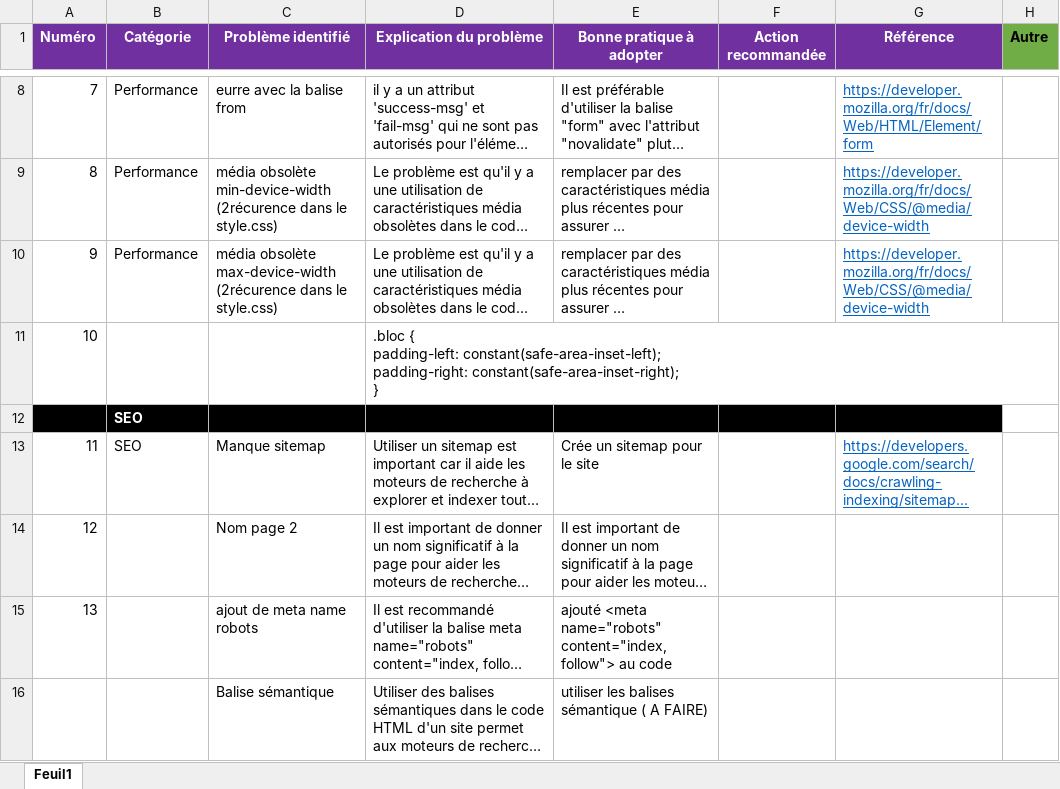
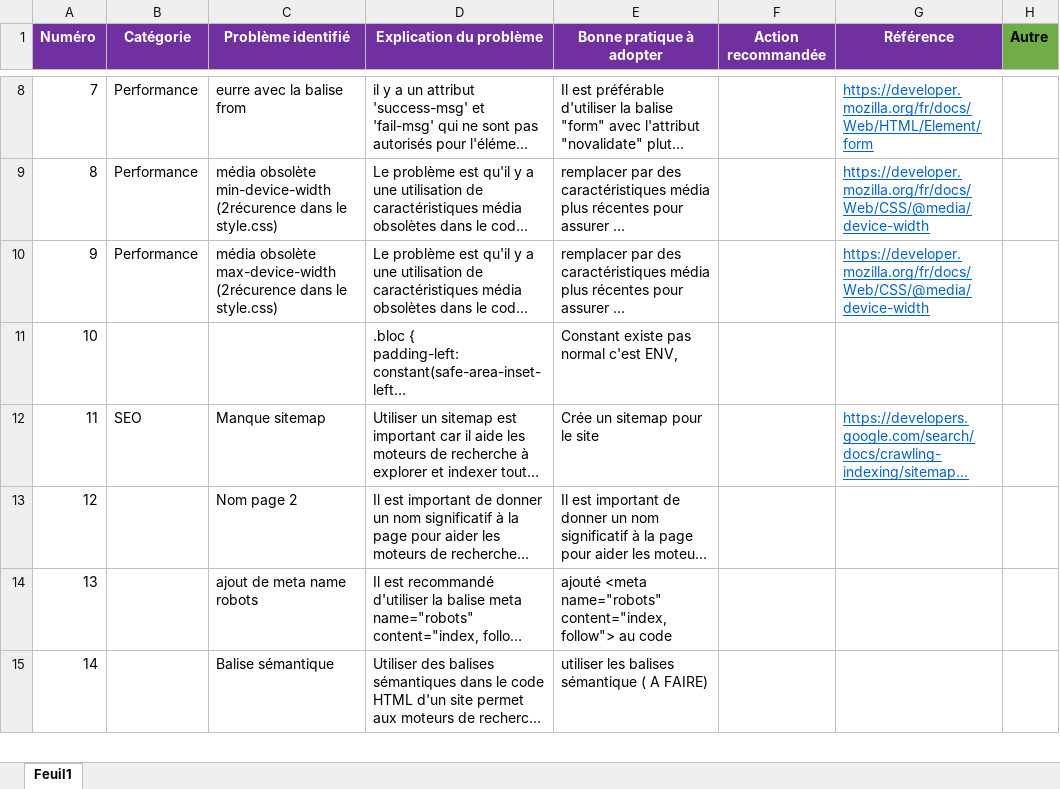
Before and after one commit to Fantomeh/Agence-La-Panth-re, an Excel workbook: Modèle-audit-SEO.xlsx, sheet Feuil1, drawn as a sheet; only a part is shown, gaps mark what is left out; long unchanged cells end in …; values as stored, in another font and other column widths than the file's, no borders; removed rows and columns are numbered as before the commit, all else as after; the diff covers the shown part only; the diff names each change by its address in the sheet, - before the commit and + after, or states it on an @@ line.

```diff
--- a/Modèle-audit-SEO.xlsx (sheet Feuil1)
+++ b/Modèle-audit-SEO.xlsx (sheet Feuil1)
-E11 (Bonne pratique à adopter): (empty)
+E11 (Bonne pratique à adopter): Constant existe pas normal c'est ENV,
-row 12:  | SEO
@@ column A (Numéro) renumbered in row 15 @@
```
Also changed, not shown: 8 added rows and 1 removed row elsewhere in this sheet, 1 other file.
